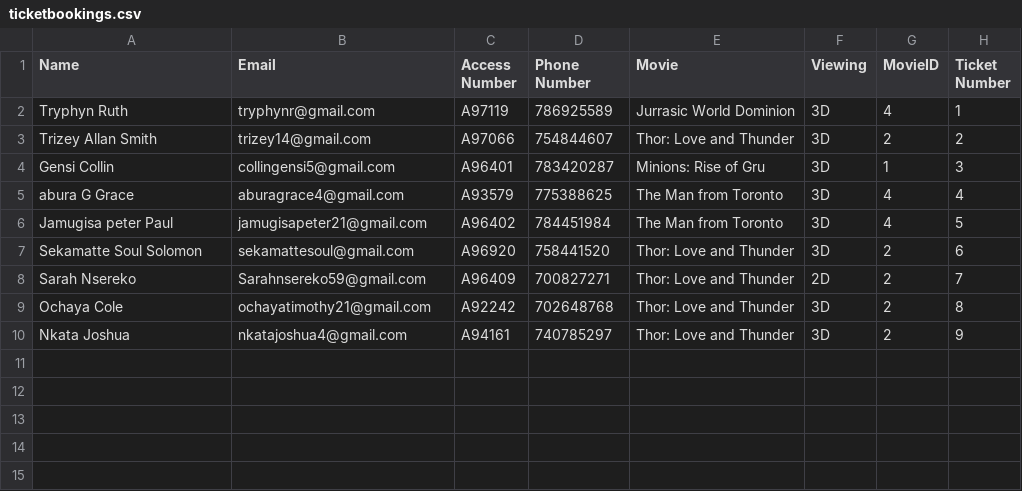
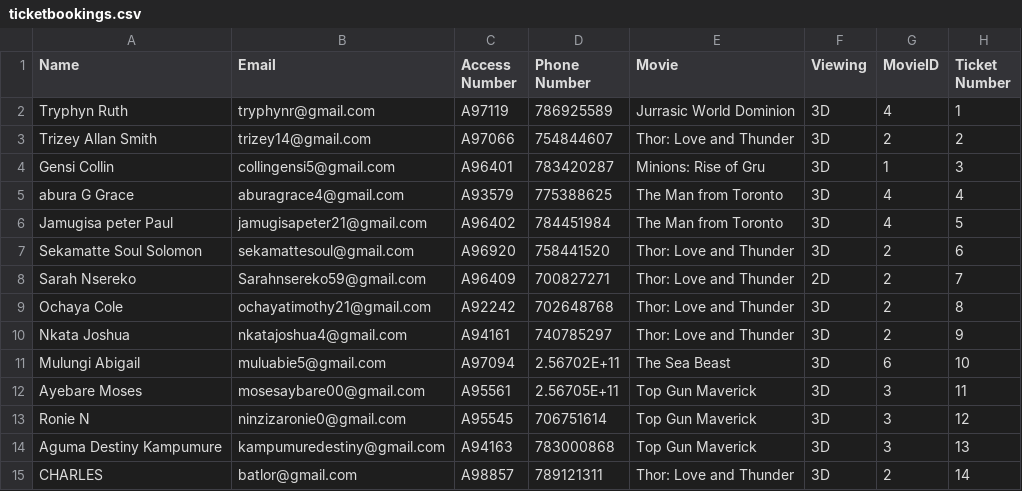
Before and after one commit to peterkure3/DB-Final-Project, a CSV file: ticketbookings.csv, drawn as a sheet; the diff names each change by its address in the sheet, - before the commit and + after, or states it on an @@ line.

Commit message:
More data

```diff
--- a/ticketbookings.csv
+++ b/ticketbookings.csv
+row 11: Mulungi Abigail | muluabie5@gmail.com | A97094 | 2.56702E+11 | The Sea Beast | 3D | 6 | 10
+row 12: Ayebare Moses | mosesaybare00@gmail.com | A95561 | 2.56705E+11 | Top Gun Maverick | 3D | 3 | 11
+row 13: Ronie N | ninzizaronie0@gmail.com | A95545 | 706751614 | Top Gun Maverick | 3D | 3 | 12
+row 14: Aguma Destiny Kampumure | kampumuredestiny@gmail.com | A94163 | 783000868 | Top Gun Maverick | 3D | 3 | 13
+row 15: CHARLES | batlor@gmail.com | A98857 | 789121311 | Thor: Love and Thunder | 3D | 2 | 14
```
Also changed, not shown: 1 other file.
